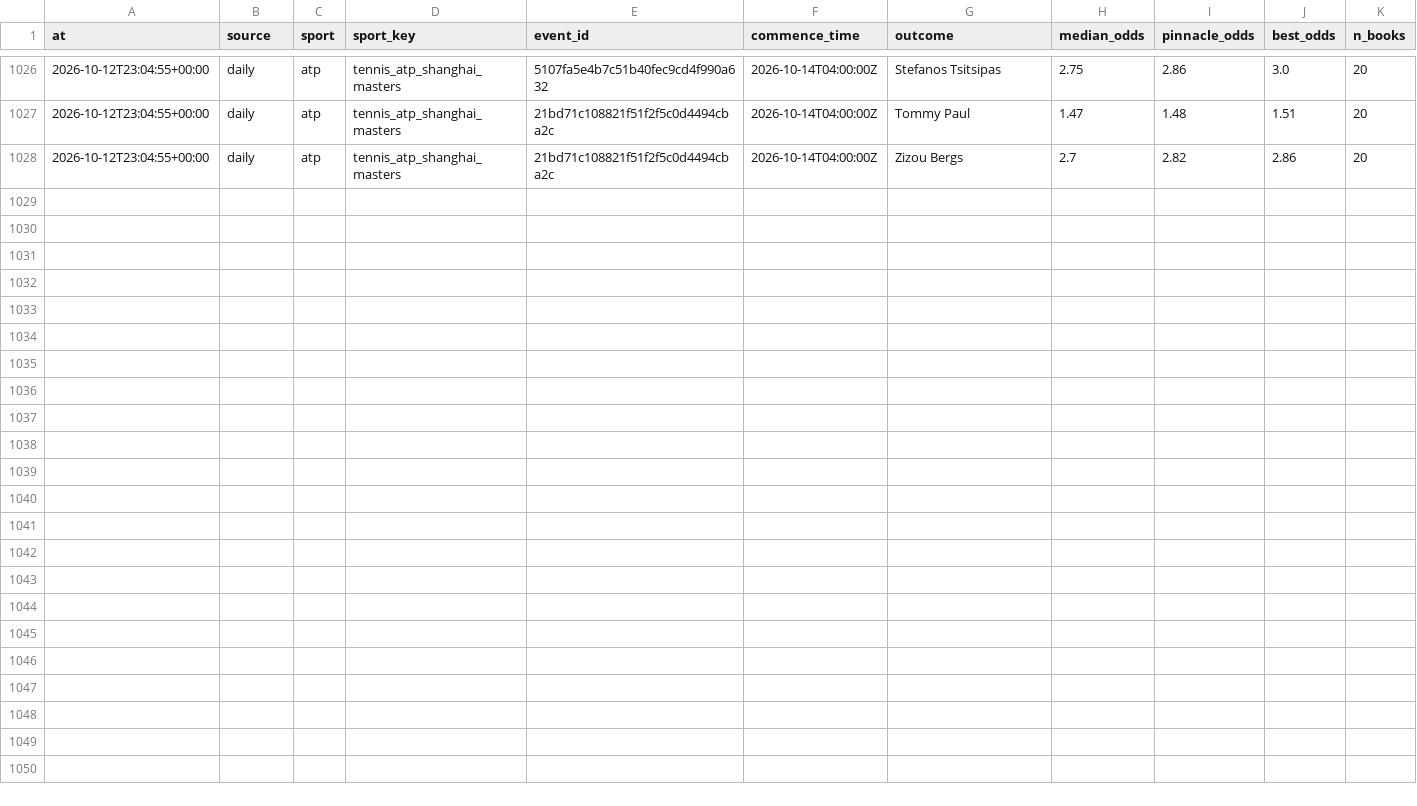
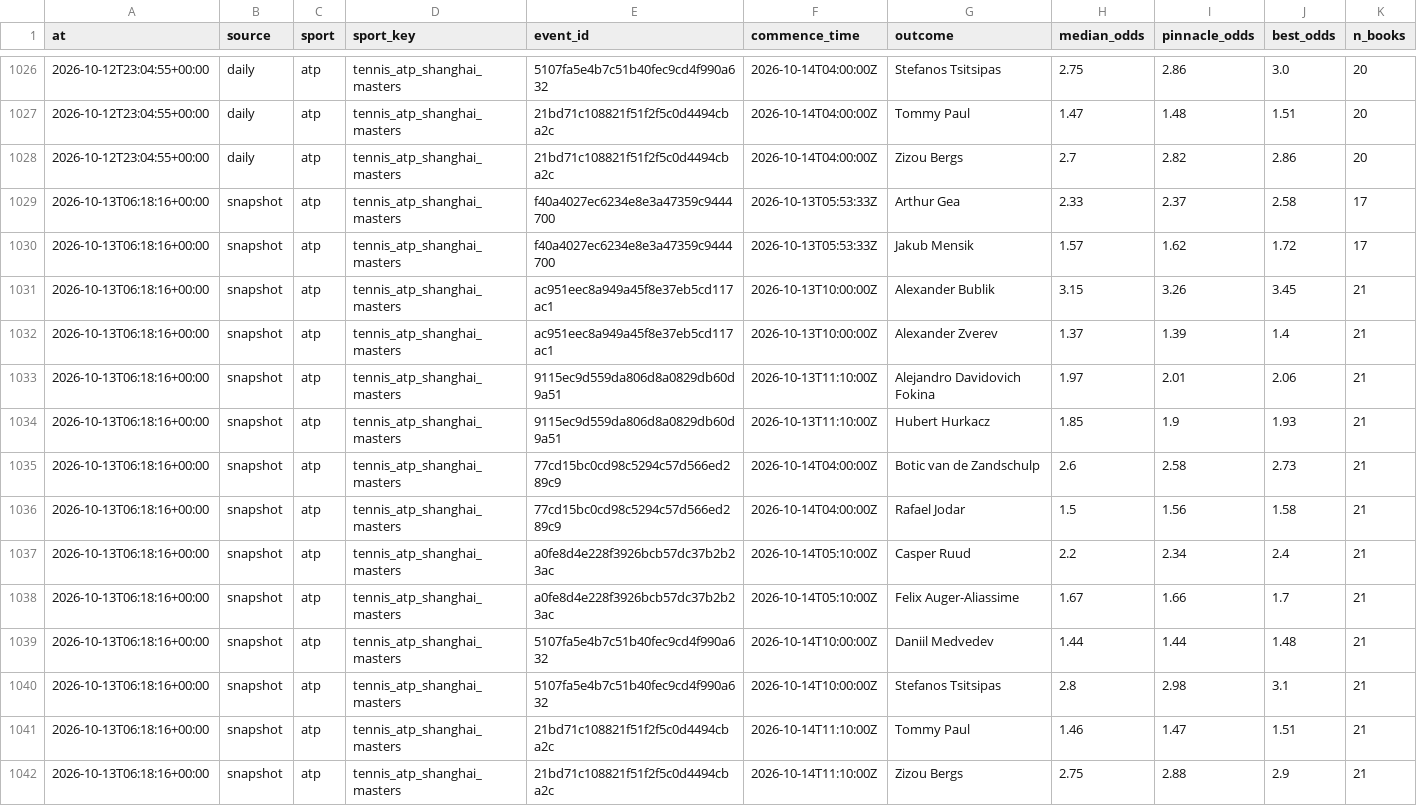
Before and after one commit to NicolasDangg/sports-prediction, a CSV file: state/odds_snapshots.csv, drawn as a sheet; only a part is shown, gaps mark what is left out; the diff names each change by its address in the sheet, - before the commit and + after, or states it on an @@ line.

```diff
--- a/state/odds_snapshots.csv
+++ b/state/odds_snapshots.csv
+row 1029: 2026-10-13T06:18:16+00:00 | snapshot | atp | tennis_atp_shanghai_masters | f40a4027ec6234e8e3a47359c9444700 | 2026-10-13T05:53:33Z | Arthur Gea | 2.33 | 2.37 | 2.58 | 17
+row 1030: 2026-10-13T06:18:16+00:00 | snapshot | atp | tennis_atp_shanghai_masters | f40a4027ec6234e8e3a47359c9444700 | 2026-10-13T05:53:33Z | Jakub Mensik | 1.57 | 1.62 | 1.72 | 17
+row 1031: 2026-10-13T06:18:16+00:00 | snapshot | atp | tennis_atp_shanghai_masters | ac951eec8a949a45f8e37eb5cd117ac1 | 2026-10-13T10:00:00Z | Alexander Bublik | 3.15 | 3.26 | 3.45 | 21
+row 1032: 2026-10-13T06:18:16+00:00 | snapshot | atp | tennis_atp_shanghai_masters | ac951eec8a949a45f8e37eb5cd117ac1 | 2026-10-13T10:00:00Z | Alexander Zverev | 1.37 | 1.39 | 1.4 | 21
+row 1033: 2026-10-13T06:18:16+00:00 | snapshot | atp | tennis_atp_shanghai_masters | 9115ec9d559da806d8a0829db60d9a51 | 2026-10-13T11:10:00Z | Alejandro Davidovich Fokina | 1.97 | 2.01 | 2.06 | 21
+row 1034: 2026-10-13T06:18:16+00:00 | snapshot | atp | tennis_atp_shanghai_masters | 9115ec9d559da806d8a0829db60d9a51 | 2026-10-13T11:10:00Z | Hubert Hurkacz | 1.85 | 1.9 | 1.93 | 21
+row 1035: 2026-10-13T06:18:16+00:00 | snapshot | atp | tennis_atp_shanghai_masters | 77cd15bc0cd98c5294c57d566ed289c9 | 2026-10-14T04:00:00Z | Botic van de Zandschulp | 2.6 | 2.58 | 2.73 | 21
+row 1036: 2026-10-13T06:18:16+00:00 | snapshot | atp | tennis_atp_shanghai_masters | 77cd15bc0cd98c5294c57d566ed289c9 | 2026-10-14T04:00:00Z | Rafael Jodar | 1.5 | 1.56 | 1.58 | 21
+row 1037: 2026-10-13T06:18:16+00:00 | snapshot | atp | tennis_atp_shanghai_masters | a0fe8d4e228f3926bcb57dc37b2b23ac | 2026-10-14T05:10:00Z | Casper Ruud | 2.2 | 2.34 | 2.4 | 21
+row 1038: 2026-10-13T06:18:16+00:00 | snapshot | atp | tennis_atp_shanghai_masters | a0fe8d4e228f3926bcb57dc37b2b23ac | 2026-10-14T05:10:00Z | Felix Auger-Aliassime | 1.67 | 1.66 | 1.7 | 21
+row 1039: 2026-10-13T06:18:16+00:00 | snapshot | atp | tennis_atp_shanghai_masters | 5107fa5e4b7c51b40fec9cd4f990a632 | 2026-10-14T10:00:00Z | Daniil Medvedev | 1.44 | 1.44 | 1.48 | 21
+row 1040: 2026-10-13T06:18:16+00:00 | snapshot | atp | tennis_atp_shanghai_masters | 5107fa5e4b7c51b40fec9cd4f990a632 | 2026-10-14T10:00:00Z | Stefanos Tsitsipas | 2.8 | 2.98 | 3.1 | 21
+row 1041: 2026-10-13T06:18:16+00:00 | snapshot | atp | tennis_atp_shanghai_masters | 21bd71c108821f51f2f5c0d4494cba2c | 2026-10-14T11:10:00Z | Tommy Paul | 1.46 | 1.47 | 1.51 | 21
+row 1042: 2026-10-13T06:18:16+00:00 | snapshot | atp | tennis_atp_shanghai_masters | 21bd71c108821f51f2f5c0d4494cba2c | 2026-10-14T11:10:00Z | Zizou Bergs | 2.75 | 2.88 | 2.9 | 21
```
